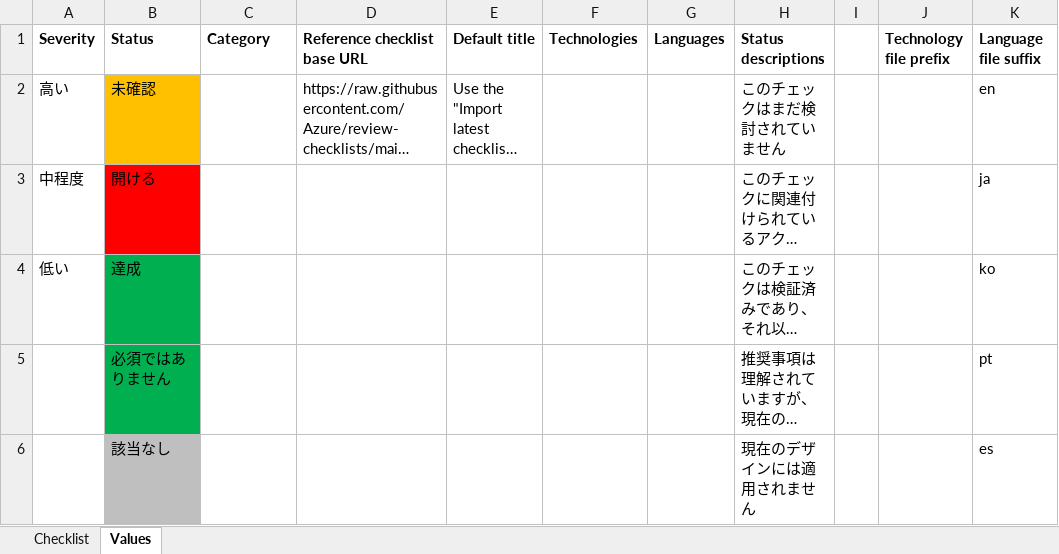
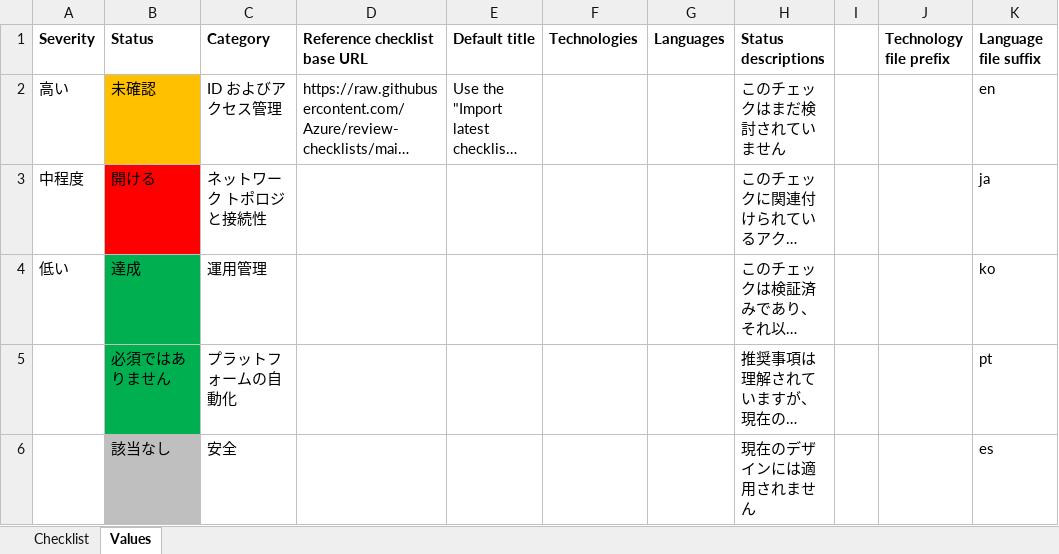
Before and after one commit to Azure/review-checklists, an Excel workbook: spreadsheet/macrofree/aro_checklist.ja.xlsx, sheet Values, drawn as a sheet; long unchanged cells end in …; values as stored, in another font and other column widths than the file's, no borders; the diff names each change by its address in the sheet, - before the commit and + after, or states it on an @@ line.

```diff
--- a/spreadsheet/macrofree/aro_checklist.ja.xlsx (sheet Values)
+++ b/spreadsheet/macrofree/aro_checklist.ja.xlsx (sheet Values)
-C2 (Category): (empty)
+C2 (Category): ID およびアクセス管理
-C3 (Category): (empty)
+C3 (Category): ネットワーク トポロジと接続性
-C4 (Category): (empty)
+C4 (Category): 運用管理
-C5 (Category): (empty)
+C5 (Category): プラットフォームの自動化
-C6 (Category): (empty)
+C6 (Category): 安全
```
Also changed, not shown: spreadsheet/macrofree/aro_checklist.en.xlsx, spreadsheet/macrofree/aro_checklist.es.xlsx, 13 other files.
